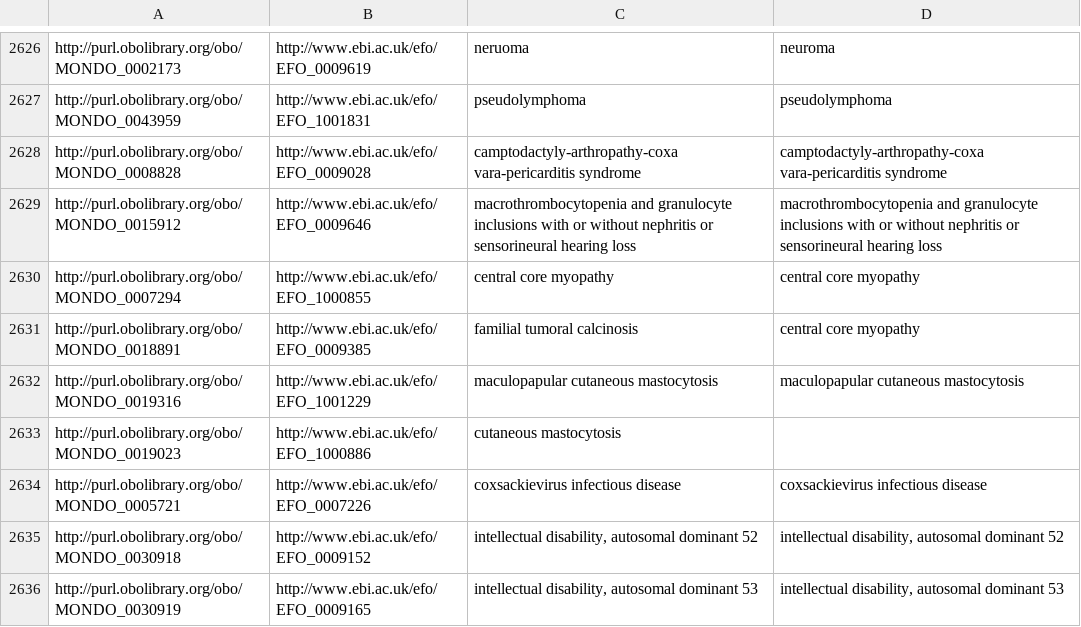
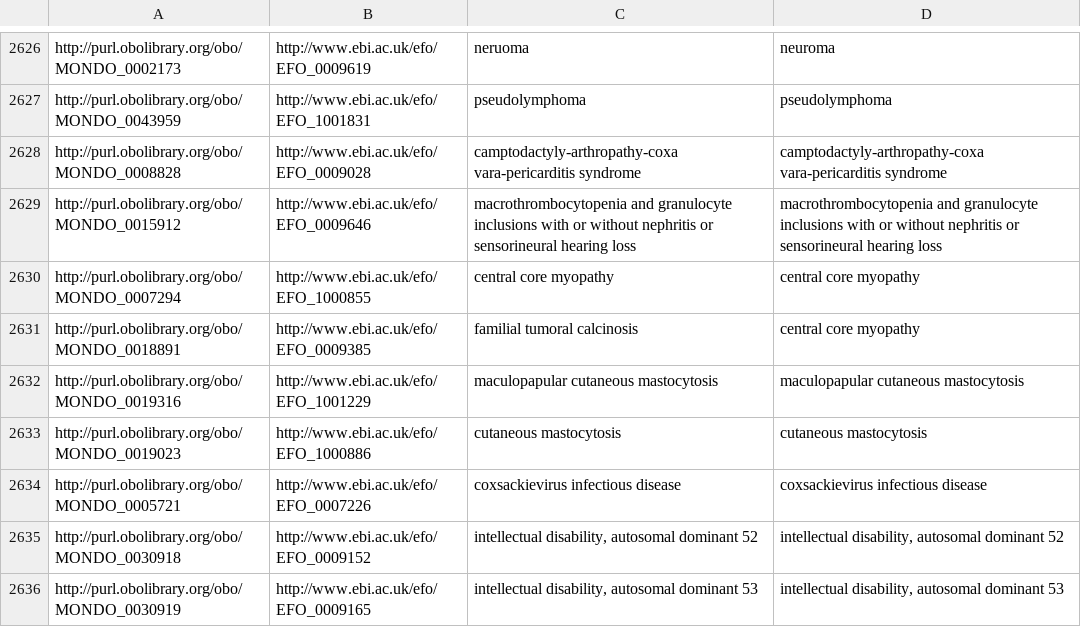
Before and after one commit to EBISPOT/efo, a TSV file: src/ontology/components/mondo_efo_mappings.tsv, drawn as a sheet; only a part is shown, gaps mark what is left out.

Commit message:
Update mondo_efo_mappings.tsv

```diff
--- a/src/ontology/components/mondo_efo_mappings.tsv
+++ b/src/ontology/components/mondo_efo_mappings.tsv
@@ -2632,3 +2632,3 @@ http://purl.obolibrary.org/obo/MONDO_0018891	http://www.ebi.ac.uk/efo/EFO_000938
 http://purl.obolibrary.org/obo/MONDO_0019316	http://www.ebi.ac.uk/efo/EFO_1001229	maculopapular cutaneous mastocytosis	maculopapular cutaneous mastocytosis
-http://purl.obolibrary.org/obo/MONDO_0019023	http://www.ebi.ac.uk/efo/EFO_1000886	cutaneous mastocytosis
+http://purl.obolibrary.org/obo/MONDO_0019023	http://www.ebi.ac.uk/efo/EFO_1000886	cutaneous mastocytosis	cutaneous mastocytosis
 http://purl.obolibrary.org/obo/MONDO_0005721	http://www.ebi.ac.uk/efo/EFO_0007226	coxsackievirus infectious disease	coxsackievirus infectious disease
```
